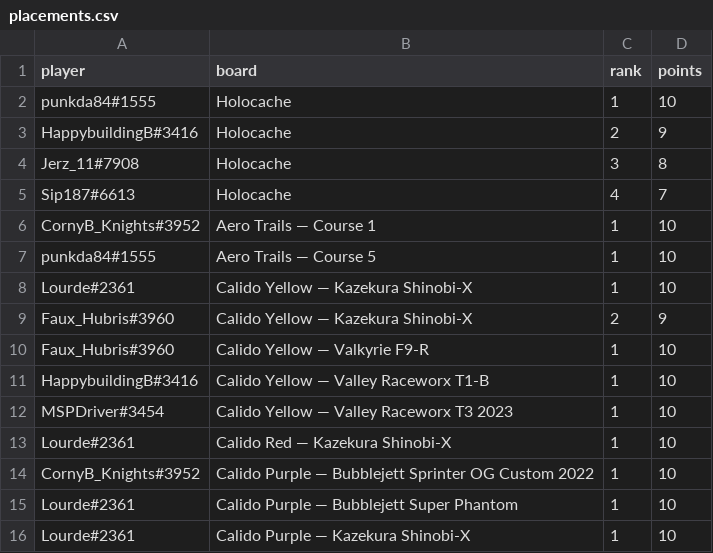
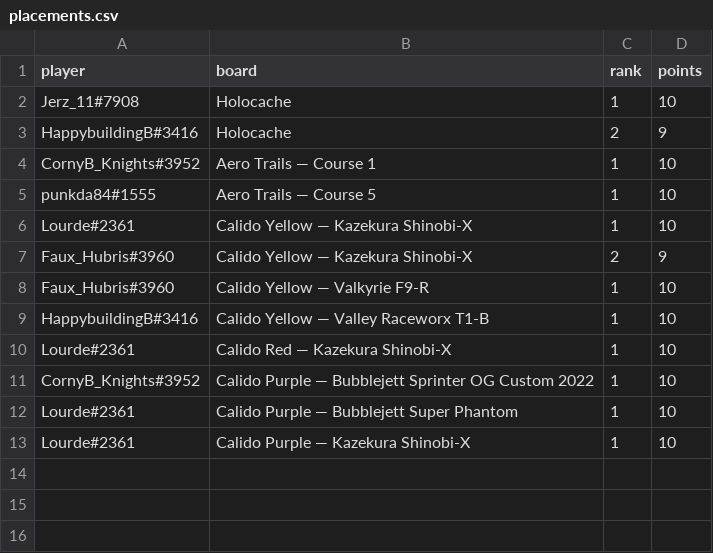
Before and after one commit to riseundergroundx/infinity-rising-leaderboard, a CSV file: site/data/placements.csv, drawn as a sheet.

```diff
--- a/site/data/placements.csv
+++ b/site/data/placements.csv
@@ -1,6 +1,4 @@
 player,board,rank,points
-punkda84#1555,Holocache,1,10
+Jerz_11#7908,Holocache,1,10
 HappybuildingB#3416,Holocache,2,9
-Jerz_11#7908,Holocache,3,8
-Sip187#6613,Holocache,4,7
 CornyB_Knights#3952,Aero Trails — Course 1,1,10
@@ -11,3 +9,2 @@ Faux_Hubris#3960,Calido Yellow — Valkyrie F9-R,1,10
 HappybuildingB#3416,Calido Yellow — Valley Raceworx T1-B,1,10
-MSPDriver#3454,Calido Yellow — Valley Raceworx T3 2023,1,10
 Lourde#2361,Calido Red — Kazekura Shinobi-X,1,10
```
Also changed, not shown: 3 other files.
